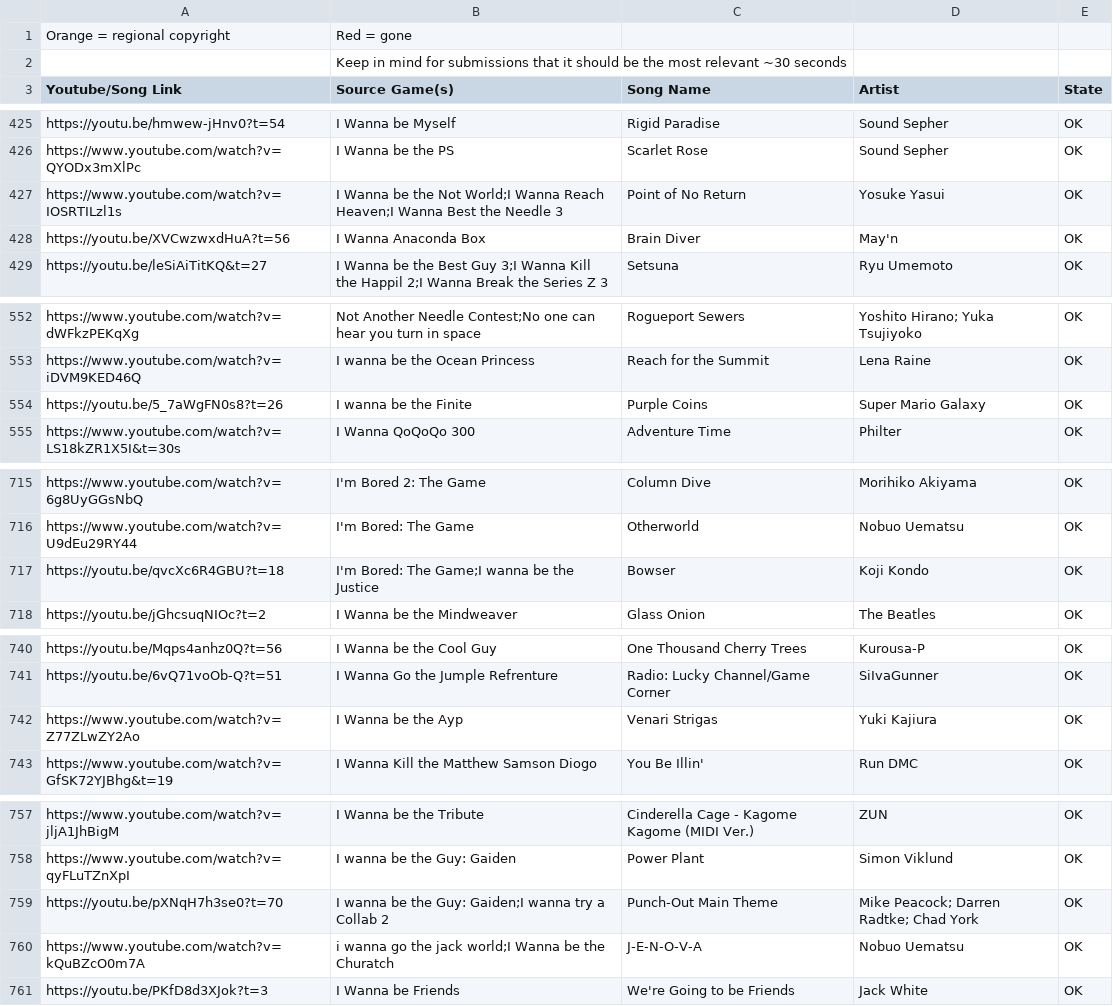
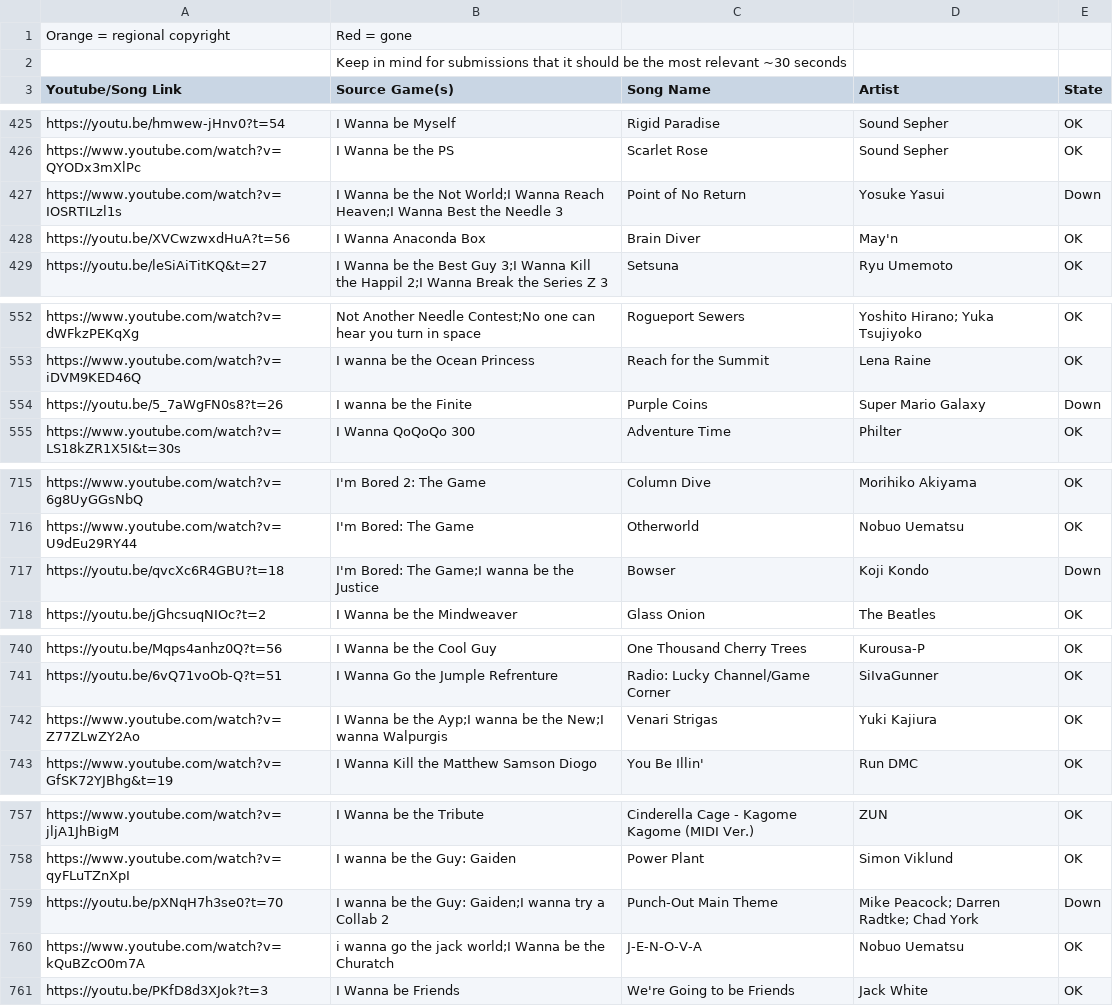
Before and after one commit to PlayerDash2017/Fangame-Music-Quiz-Page-ver, a CSV file: FMQ.csv, drawn as a sheet; only a part is shown, gaps mark what is left out; the diff covers the shown part only.

```diff
--- a/FMQ.csv
+++ b/FMQ.csv
@@ -426,3 +426,3 @@ https://youtu.be/hmwew-jHnv0?t=54,I Wanna be Myself,Rigid Paradise,Sound Sepher,
 https://www.youtube.com/watch?v=QYODx3mXlPc,I Wanna be the PS,Scarlet Rose,Sound Sepher,OK
-https://www.youtube.com/watch?v=IOSRTILzl1s,I Wanna be the Not World;I Wanna Reach Heaven;I Wanna Best the Needle 3,Point of No Return,Yosuke Yasui,OK
+https://www.youtube.com/watch?v=IOSRTILzl1s,I Wanna be the Not World;I Wanna Reach Heaven;I Wanna Best the Needle 3,Point of No Return,Yosuke Yasui,Down
 https://youtu.be/XVCwzwxdHuA?t=56,I Wanna Anaconda Box,Brain Diver,May'n,OK
@@ -553,3 +553,3 @@ https://www.youtube.com/watch?v=dWFkzPEKqXg,Not Another Needle Contest;No one ca
 https://www.youtube.com/watch?v=iDVM9KED46Q,I wanna be the Ocean Princess,Reach for the Summit,Lena Raine,OK
-https://youtu.be/5_7aWgFN0s8?t=26,I wanna be the Finite,Purple Coins,Super Mario Galaxy,OK
+https://youtu.be/5_7aWgFN0s8?t=26,I wanna be the Finite,Purple Coins,Super Mario Galaxy,Down
 https://www.youtube.com/watch?v=LS18kZR1X5I&t=30s,I Wanna QoQoQo 300,Adventure Time,Philter,OK
@@ -716,3 +716,3 @@ https://www.youtube.com/watch?v=6g8UyGGsNbQ,I'm Bored 2: The Game,Column Dive,Mo
 https://www.youtube.com/watch?v=U9dEu29RY44,I'm Bored: The Game,Otherworld,Nobuo Uematsu,OK
-https://youtu.be/qvcXc6R4GBU?t=18,I'm Bored: The Game;I wanna be the Justice,Bowser,Koji Kondo,OK
+https://youtu.be/qvcXc6R4GBU?t=18,I'm Bored: The Game;I wanna be the Justice,Bowser,Koji Kondo,Down
 https://youtu.be/jGhcsuqNIOc?t=2,I Wanna be the Mindweaver,Glass Onion,The Beatles,OK
@@ -741,3 +741,3 @@ https://youtu.be/Mqps4anhz0Q?t=56,I Wanna be the Cool Guy,One Thousand Cherry Tr
 https://youtu.be/6vQ71voOb-Q?t=51,I Wanna Go the Jumple Refrenture,Radio: Lucky Channel/Game Corner,SiIvaGunner,OK
-https://www.youtube.com/watch?v=Z77ZLwZY2Ao,I Wanna be the Ayp,Venari Strigas,Yuki Kajiura,OK
+https://www.youtube.com/watch?v=Z77ZLwZY2Ao,I Wanna be the Ayp;I wanna be the New;I wanna Walpurgis,Venari Strigas,Yuki Kajiura,OK
 https://www.youtube.com/watch?v=GfSK72YJBhg&t=19,I Wanna Kill the Matthew Samson Diogo,You Be Illin',Run DMC,OK
@@ -758,3 +758,3 @@ https://www.youtube.com/watch?v=jljA1JhBigM,I Wanna be the Tribute,Cinderella Ca
 https://www.youtube.com/watch?v=qyFLuTZnXpI,I wanna be the Guy: Gaiden,Power Plant,Simon Viklund,OK
-https://youtu.be/pXNqH7h3se0?t=70,I wanna be the Guy: Gaiden;I wanna try a Collab 2,Punch-Out Main Theme,Mike Peacock; Darren Radtke; Chad York,OK
+https://youtu.be/pXNqH7h3se0?t=70,I wanna be the Guy: Gaiden;I wanna try a Collab 2,Punch-Out Main Theme,Mike Peacock; Darren Radtke; Chad York,Down
 https://www.youtube.com/watch?v=kQuBZcO0m7A,i wanna go the jack world;I Wanna be the Churatch,J-E-N-O-V-A,Nobuo Uematsu,OK
```
Also changed, not shown: 11 added rows and 15 edited cells elsewhere in this file.
